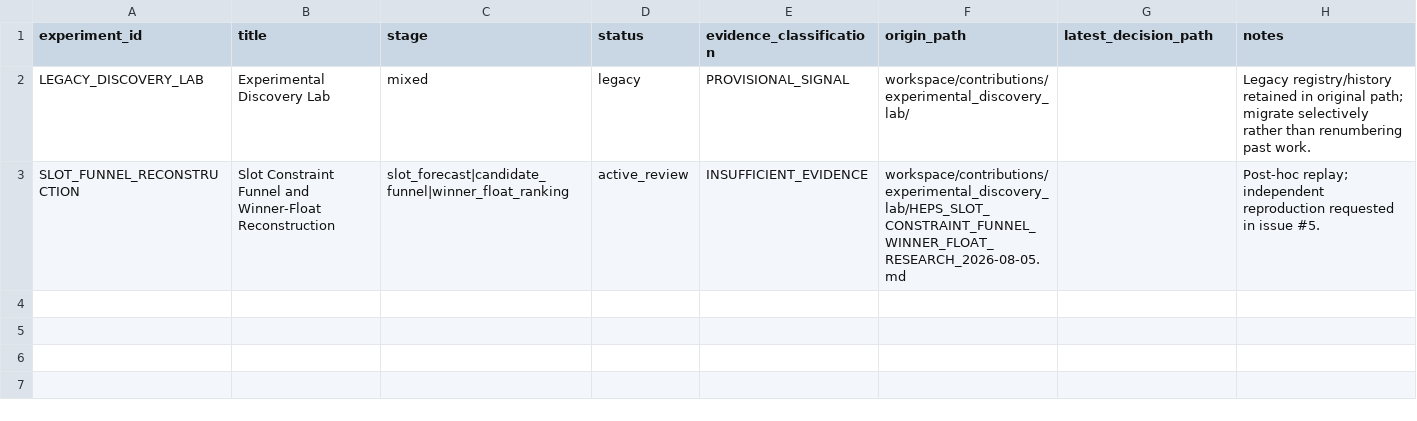
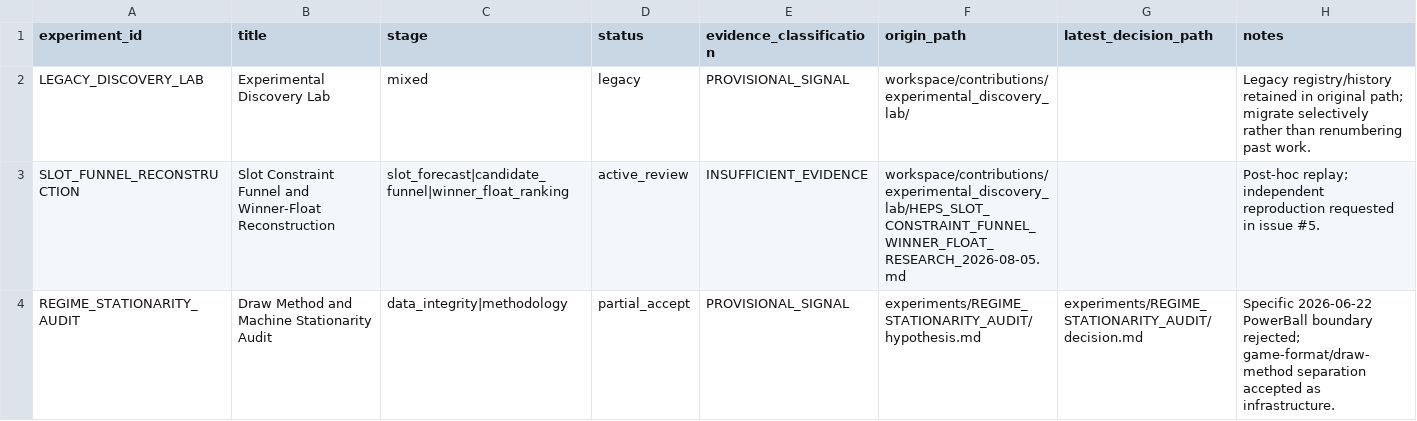
Before and after one commit to MJohnstonAI/Hybrid-Expert-Prediction-System, a CSV file: experiments/registry.csv, drawn as a sheet.

Commit message:
Register stationarity methodology audit

```diff
--- a/experiments/registry.csv
+++ b/experiments/registry.csv
@@ -3 +3,2 @@ LEGACY_DISCOVERY_LAB,Experimental Discovery Lab,mixed,legacy,PROVISIONAL_SIGNAL,
 SLOT_FUNNEL_RECONSTRUCTION,Slot Constraint Funnel and Winner-Float Reconstruction,slot_forecast|candidate_funnel|winner_float_ranking,active_review,INSUFFICIENT_EVIDENCE,workspace/contributions/experimental_discovery_lab/HEPS_SLOT_CONSTRAINT_FUNNEL_WINNER_FLOAT_RESEARCH_2026-08-05.md,,Post-hoc replay; independent reproduction requested in issue #5.
+REGIME_STATIONARITY_AUDIT,Draw Method and Machine Stationarity Audit,data_integrity|methodology,partial_accept,PROVISIONAL_SIGNAL,experiments/REGIME_STATIONARITY_AUDIT/hypothesis.md,experiments/REGIME_STATIONARITY_AUDIT/decision.md,Specific 2026-06-22 PowerBall boundary rejected; game-format/draw-method separation accepted as infrastructure.
```
